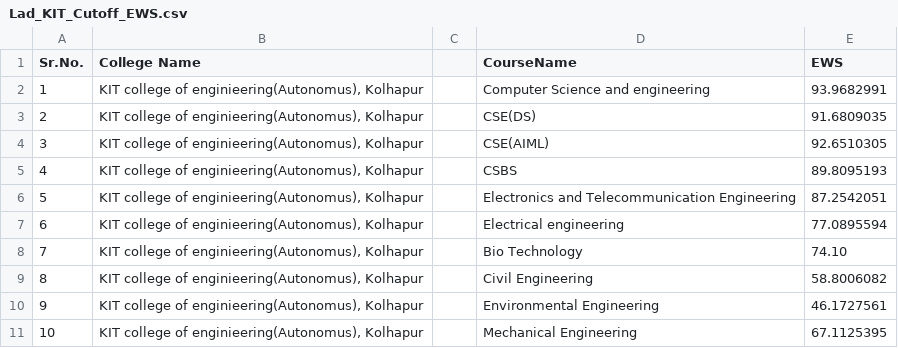
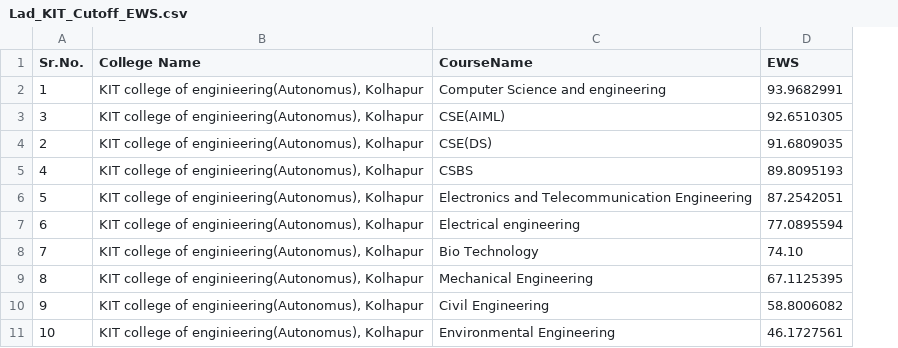
Before and after one commit to lavanyasatpute/CollegeVista.in, a CSV file: ML-model/KIT/Lad_KIT_Cutoff_EWS.csv, drawn as a sheet; removed rows and columns are numbered as before the commit, all else as after; the diff names each change by its address in the sheet, - before the commit and + after, or states it on an @@ line.

```diff
--- a/ML-model/KIT/Lad_KIT_Cutoff_EWS.csv
+++ b/ML-model/KIT/Lad_KIT_Cutoff_EWS.csv
-column C, empty
@@ row 4 moved to row 3: 3 @@
-C9 (CourseName): Civil Engineering
+C9 (CourseName): Mechanical Engineering
-D9 (EWS): 58.8006082
+D9 (EWS): 67.1125395
-C10 (CourseName): Environmental Engineering
+C10 (CourseName): Civil Engineering
-D10 (EWS): 46.1727561
+D10 (EWS): 58.8006082
-C11 (CourseName): Mechanical Engineering
+C11 (CourseName): Environmental Engineering
-D11 (EWS): 67.1125395
+D11 (EWS): 46.1727561
```
Also changed, not shown: ML-model/KIT/Lad_KIT_Cutoff_NT-B.csv, ML-model/KIT/Lad_KIT_Cutoff_NT-C.csv, 35 other files.
